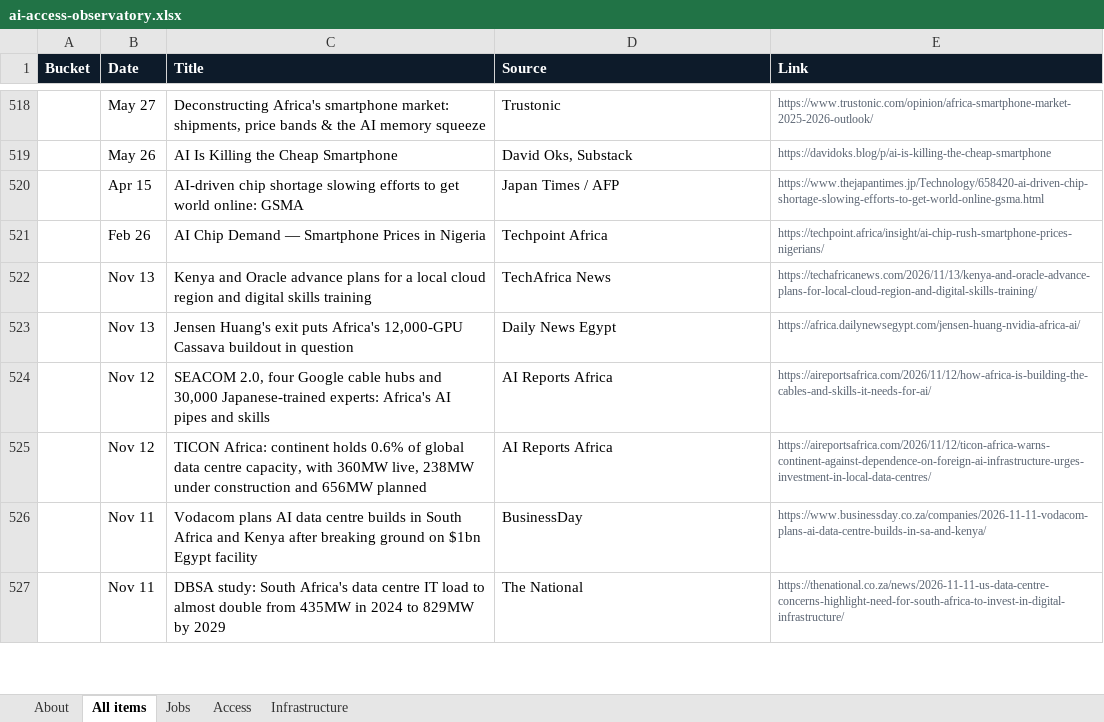
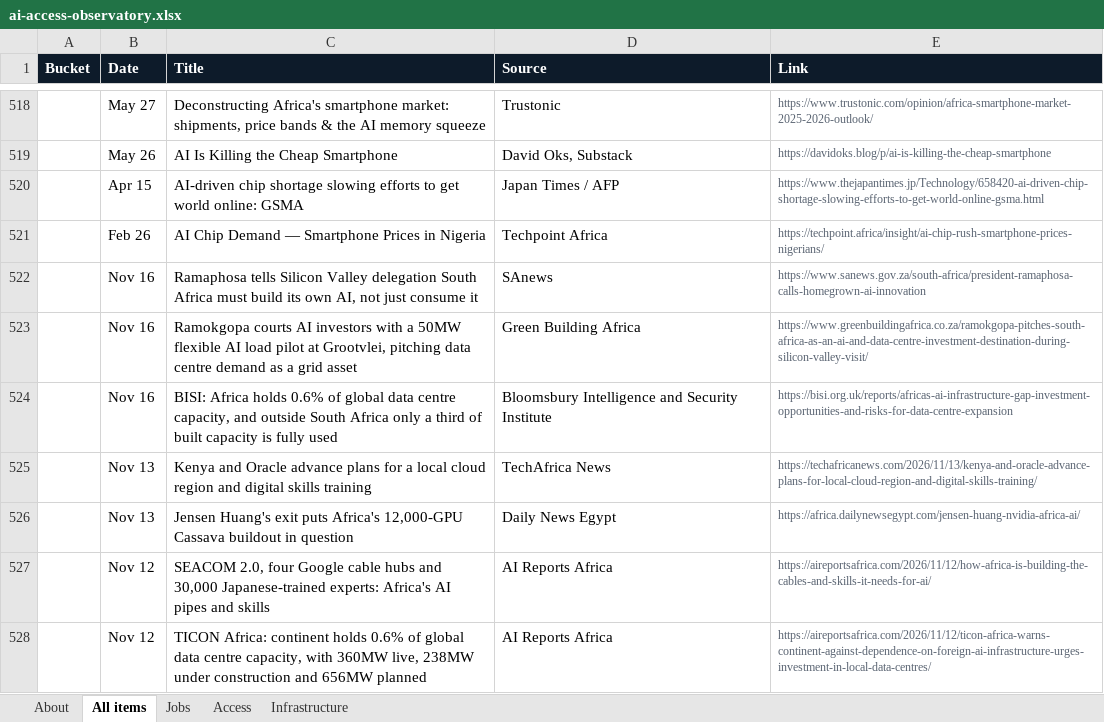
Before and after one commit to samuelajayi29-maker/ai-access-observatory, an Excel workbook: data/ai-access-observatory.xlsx, sheet All items, drawn as a sheet; only a part is shown, gaps mark what is left out; the shorter side is filled out with more unchanged rows; values as stored, in another font and other column widths than the file's, no borders; the diff names each change by its address in the sheet, - before the commit and + after, or states it on an @@ line.

Commit message:
Tracker update: items.json, items.csv, Excel export

```diff
--- a/data/ai-access-observatory.xlsx (sheet All items)
+++ b/data/ai-access-observatory.xlsx (sheet All items)
+row 522:  | Nov 16 | Ramaphosa tells Silicon Valley delegation South Africa must build its own AI, not just consume it | SAnews | https://www.sanews.gov.za/south-africa/president-ramaphosa-calls-homegrown-ai-innovation
+row 523:  | Nov 16 | Ramokgopa courts AI investors with a 50MW flexible AI load pilot at Grootvlei, pitching data centre demand as a grid asset | Green Building Africa | https://www.greenbuildingafrica.co.za/ramokgopa-pitches-south-africa-as-an-ai-and-data-centre-investment-destination-during-silicon-valley-visit/
+row 524:  | Nov 16 | BISI: Africa holds 0.6% of global data centre capacity, and outside South Africa only a third of built capacity is fully used | Bloomsbury Intelligence and Security Institute | https://bisi.org.uk/reports/africas-ai-infrastructure-gap-investment-opportunities-and-risks-for-data-centre-expansion
```
Also changed, not shown: sheet Infrastructure, sheet About, 2 other files.
